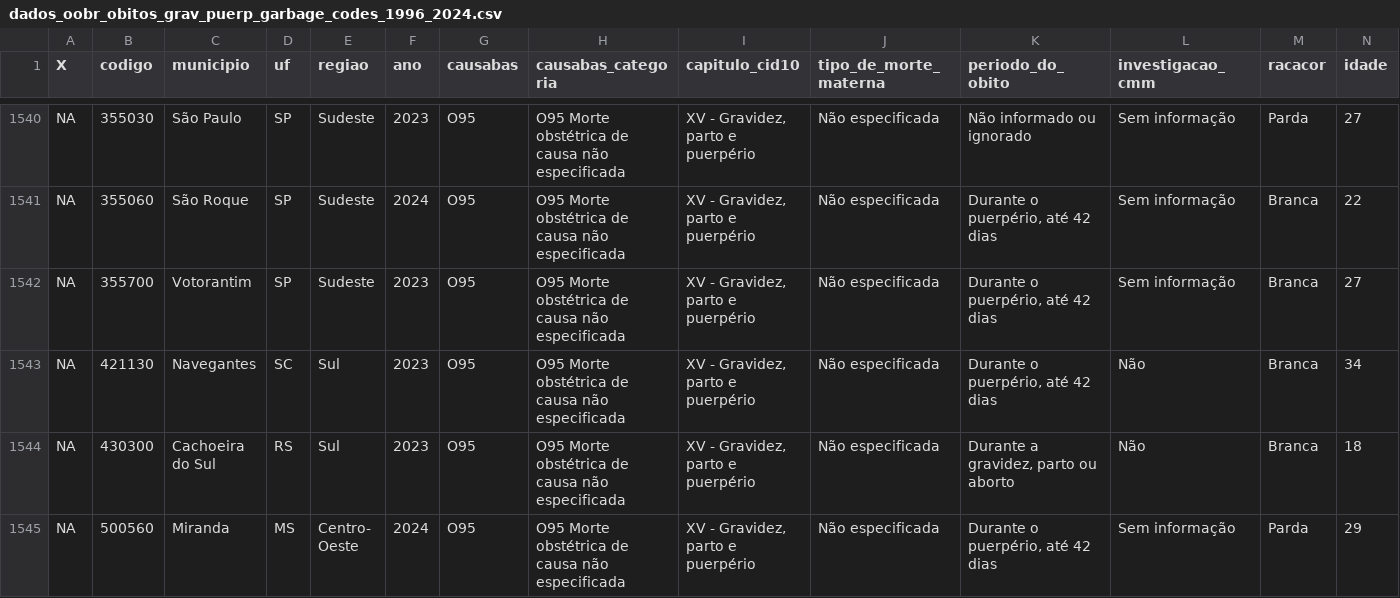
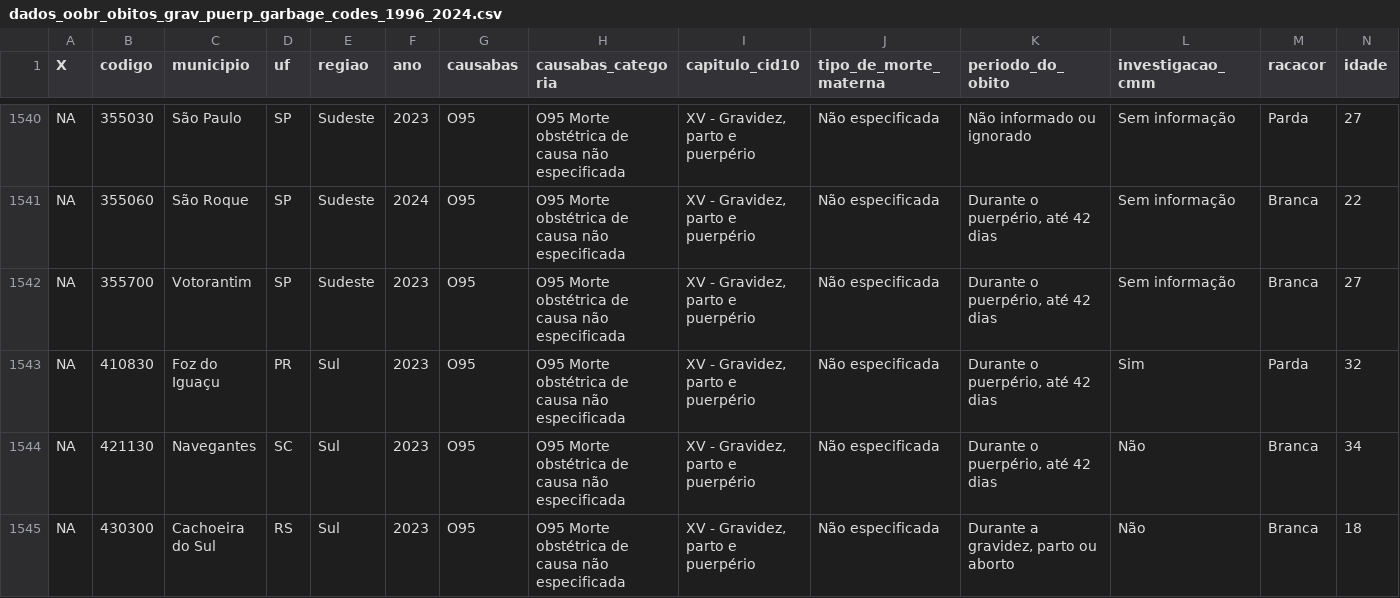
Before and after one commit to observatorioobstetrico/painel-obitos-grav-puerp, a CSV file: dados_oobr_obitos_grav_puerp_garbage_codes_1996_2024.csv, drawn as a sheet; only a part is shown, gaps mark what is left out; the shorter side is filled out with more unchanged rows; rows hold the shown columns only; the diff covers the shown part only; the diff names each change by its address in the sheet, - before the commit and + after, or states it on an @@ line.

```diff
--- a/dados_oobr_obitos_grav_puerp_garbage_codes_1996_2024.csv
+++ b/dados_oobr_obitos_grav_puerp_garbage_codes_1996_2024.csv
+row 1543: NA | 410830 | Foz do Iguaçu | PR | Sul | 2023 | O95 | O95 Morte obstétrica de causa não especificada | XV - Gravidez, parto e puerpério | Não especificada | Durante o puerpério, até 42 dias | Sim | Parda | 32
```
Also changed, not shown: 2 added rows, 2 removed rows and 8 edited cells elsewhere in this file, dados_oobr_obitos_grav_puerp_ufs_1996_2024.csv, 3 other files.
